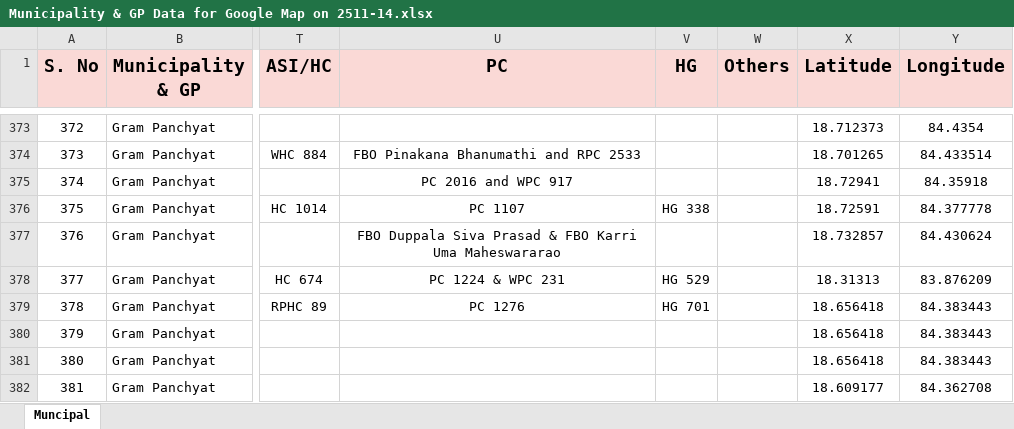
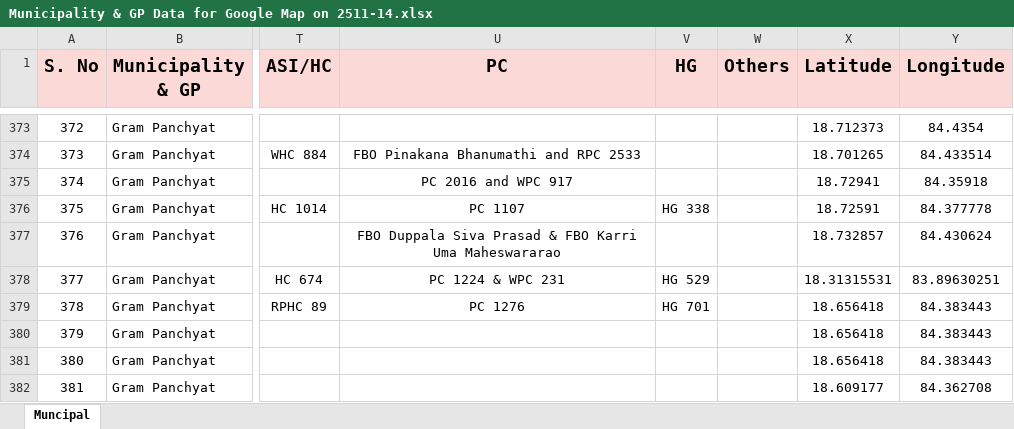
Before and after one commit to Election-maps/Municipal-GP, an Excel workbook: Municipality & GP Data for Google Map on 2511-14.xlsx, sheet Muncipal, drawn as a sheet; only a part is shown, gaps mark what is left out; values as stored, in another font and other column widths than the file's, no borders; the diff names each change by its address in the sheet, - before the commit and + after, or states it on an @@ line.

```diff
--- a/Municipality & GP Data for Google Map on 2511-14.xlsx (sheet Muncipal)
+++ b/Municipality & GP Data for Google Map on 2511-14.xlsx (sheet Muncipal)
-X378 (Latitude): 18.31313
+X378 (Latitude): 18.31315531
-Y378 (Longitude): 83.876209
+Y378 (Longitude): 83.89630251
```
Also changed, not shown: 4 other files.
